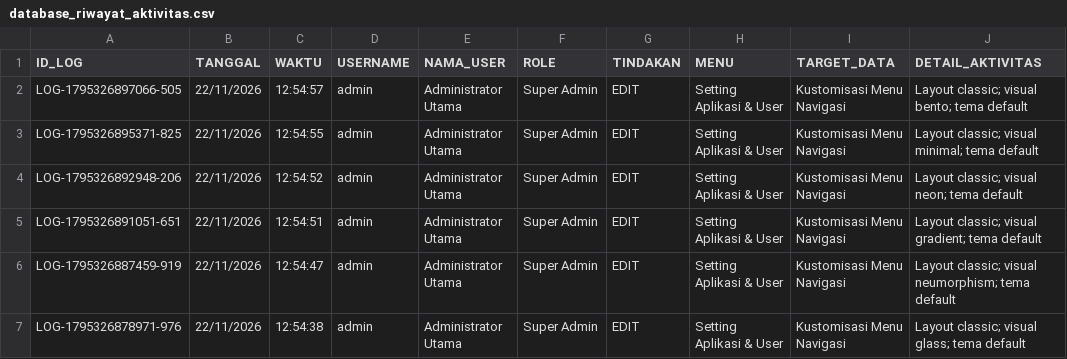
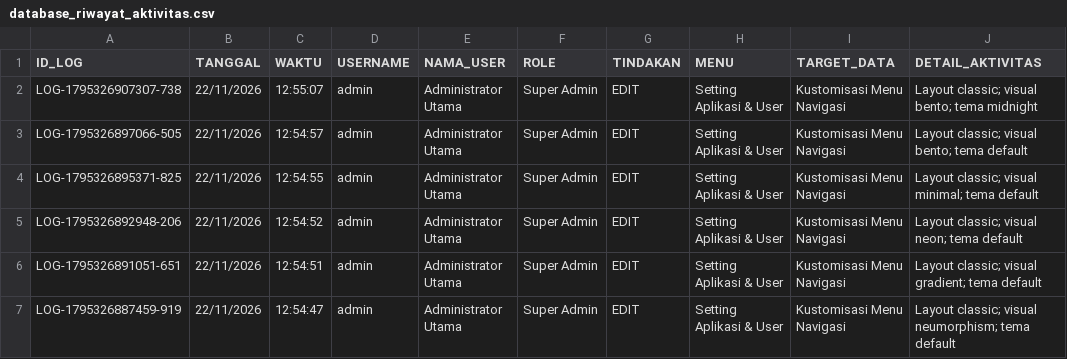
Before and after one commit to ilyasajha5-cpu/LIKEBillingProTeknisi, a CSV file: database_riwayat_aktivitas.csv, drawn as a sheet; only a part is shown; the shorter side is filled out with more unchanged rows.

Commit message:
Fast-Sync database_riwayat_aktivitas.csv

```diff
--- a/database_riwayat_aktivitas.csv
+++ b/database_riwayat_aktivitas.csv
@@ -1,2 +1,3 @@
 ID_LOG,TANGGAL,WAKTU,USERNAME,NAMA_USER,ROLE,TINDAKAN,MENU,TARGET_DATA,DETAIL_AKTIVITAS
+"LOG-1795326907307-738","22/11/2026","12:55:07","admin","Administrator Utama","Super Admin","EDIT","Setting Aplikasi & User","Kustomisasi Menu Navigasi","Layout classic; visual bento; tema midnight"
 "LOG-1795326897066-505","22/11/2026","12:54:57","admin","Administrator Utama","Super Admin","EDIT","Setting Aplikasi & User","Kustomisasi Menu Navigasi","Layout classic; visual bento; tema default"
```
